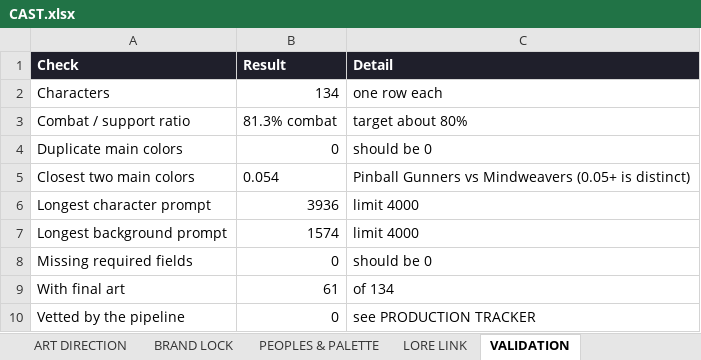
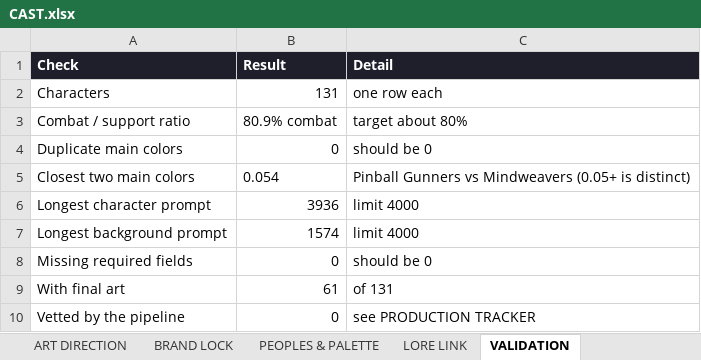
Before and after one commit to JHGruver/NewerDarkAges, an Excel workbook: CAST.xlsx, sheet VALIDATION, drawn as a sheet; values as stored, in another font and other column widths than the file's, no borders; the diff names each change by its address in the sheet, - before the commit and + after, or states it on an @@ line.

```diff
--- a/CAST.xlsx (sheet VALIDATION)
+++ b/CAST.xlsx (sheet VALIDATION)
-B2 (Result): 134
+B2 (Result): 131
-B3 (Result): 81.3% combat
+B3 (Result): 80.9% combat
-C9 (Detail): of 134
+C9 (Detail): of 131
```
Also changed, not shown: sheet Character Art Roster, sheet PEOPLES & PALETTE, sheet PRODUCTION TRACKER, sheet START HERE, 11 other files.
